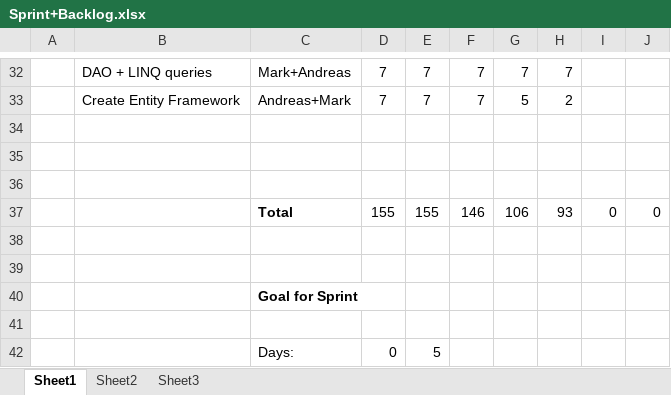
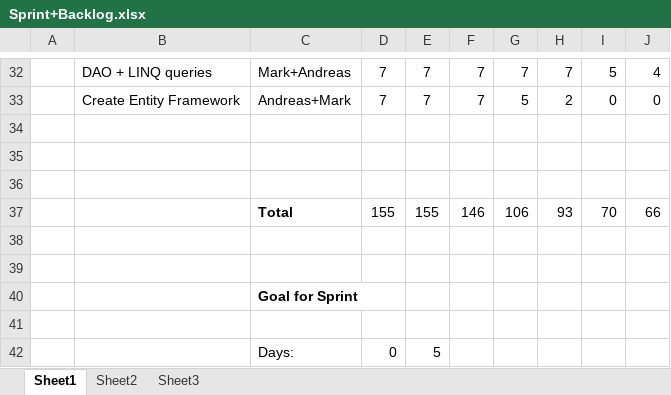
Before and after one commit to MikkelFunch/sliceofpie, an Excel workbook: doc/Sprint+Backlog.xlsx, sheet Sheet1, drawn as a sheet; only a part is shown, gaps mark what is left out; values as stored, in another font and other column widths than the file's, no borders; charts and pictures not drawn; the diff covers the shown part only; the diff names each change by its address in the sheet, - before the commit and + after, or states it on an @@ line.

```diff
--- a/doc/Sprint+Backlog.xlsx (sheet Sheet1)
+++ b/doc/Sprint+Backlog.xlsx (sheet Sheet1)
-I32: (empty)
+I32: 5
-J32: (empty)
+J32: 4
-I33: (empty)
+I33: 0
-J33: (empty)
+J33: 0
-I37: 0
+I37: 70
-J37: 0
+J37: 66
```
Also changed, not shown: 46 edited cells elsewhere in this sheet, sheet Sheet2, charts or pictures, doc/Sprint Backlog.xlsx, 2 other files.
